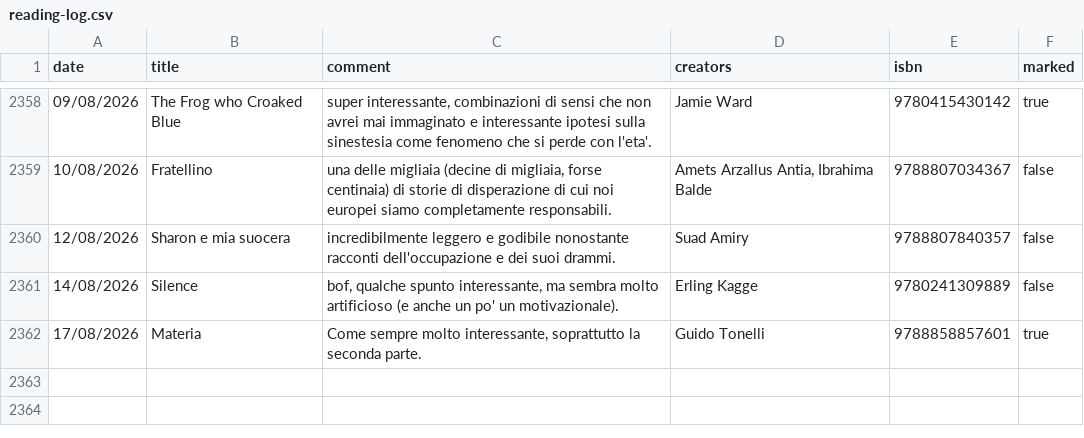
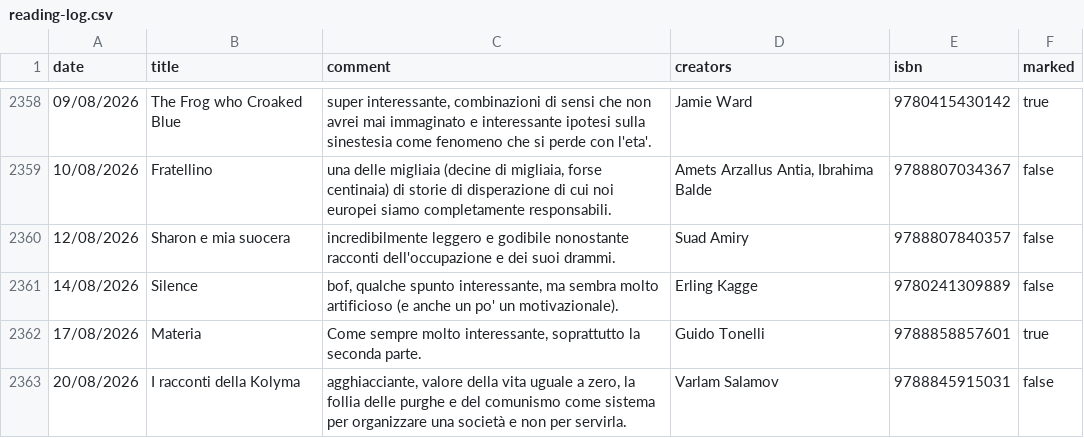
Before and after one commit to andreaiacono/books, a CSV file: data/reading-log.csv, drawn as a sheet; only a part is shown, gaps mark what is left out; the diff names each change by its address in the sheet, - before the commit and + after, or states it on an @@ line.

Commit message:
log: I racconti della Kolyma

```diff
--- a/data/reading-log.csv
+++ b/data/reading-log.csv
+row 2363: 20/08/2026 | I racconti della Kolyma | agghiacciante, valore della vita uguale a zero, la follia delle purghe e del comunismo come sistema per organizzare una società e non per servirla. | Varlam Salamov | 9788845915031 | false
```
